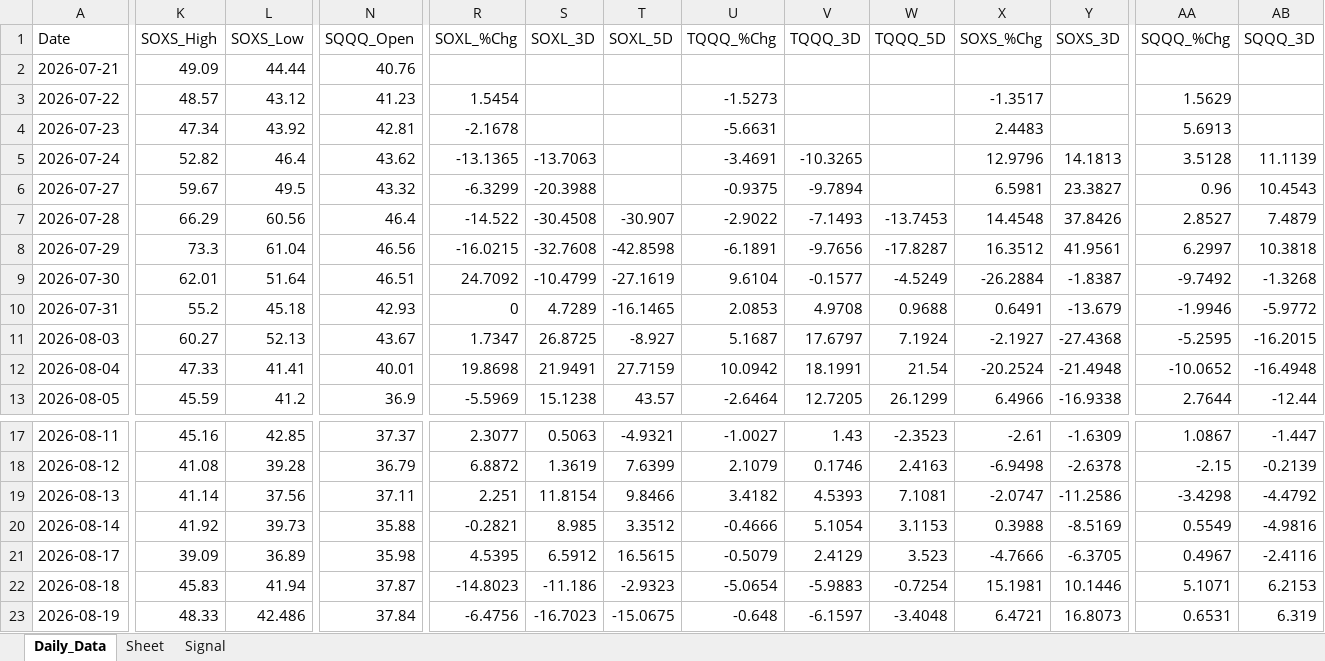
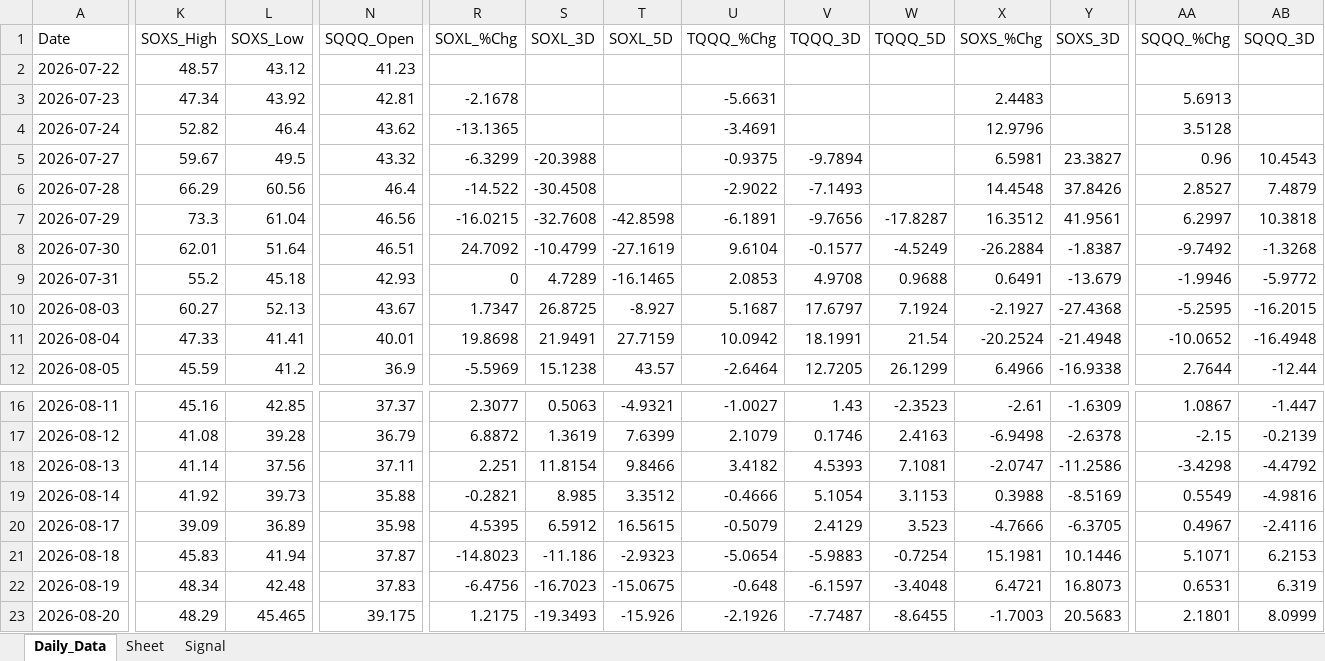
Before and after one commit to mrpink970/sector-research-system, an Excel workbook: data/4_etf/4_ETF_Workbook.xlsx, sheet Daily_Data, drawn as a sheet; only a part is shown, gaps mark what is left out; values as stored, in another font and other column widths than the file's, no borders; removed rows and columns are numbered as before the commit, all else as after; rows hold the shown columns only; the diff covers the shown part only; the diff names each change by its address in the sheet, - before the commit and + after, or states it on an @@ line.

```diff
--- a/data/4_etf/4_ETF_Workbook.xlsx (sheet Daily_Data)
+++ b/data/4_etf/4_ETF_Workbook.xlsx (sheet Daily_Data)
-row 2: 2026-07-21 | 49.09 | 44.44 | 40.76
-R2 (SOXL_%Chg): 1.5454
+R2 (SOXL_%Chg): (empty)
-U2 (TQQQ_%Chg): -1.5273
+U2 (TQQQ_%Chg): (empty)
-X2 (SOXS_%Chg): -1.3517
+X2 (SOXS_%Chg): (empty)
-AA2 (SQQQ_%Chg): 1.5629
+AA2 (SQQQ_%Chg): (empty)
-S4 (SOXL_3D): -13.7063
+S4 (SOXL_3D): (empty)
-V4 (TQQQ_3D): -10.3265
+V4 (TQQQ_3D): (empty)
-Y4 (SOXS_3D): 14.1813
+Y4 (SOXS_3D): (empty)
-AB4 (SQQQ_3D): 11.1139
+AB4 (SQQQ_3D): (empty)
-T6 (SOXL_5D): -30.907
+T6 (SOXL_5D): (empty)
-W6 (TQQQ_5D): -13.7453
+W6 (TQQQ_5D): (empty)
-K22 (SOXS_High): 48.33
+K22 (SOXS_High): 48.34
-L22 (SOXS_Low): 42.486
+L22 (SOXS_Low): 42.48
-N22 (SQQQ_Open): 37.84
+N22 (SQQQ_Open): 37.83
+row 23: 2026-08-20 | 48.29 | 45.465 | 39.175 | 1.2175 | -19.3493 | -15.926 | -2.1926 | -7.7487 | -8.6455 | -1.7003 | 20.5683 | 2.1801 | 8.0999
```
Also changed, not shown: 2 edited cells elsewhere in this sheet, sheet Signal, 15 other files.
